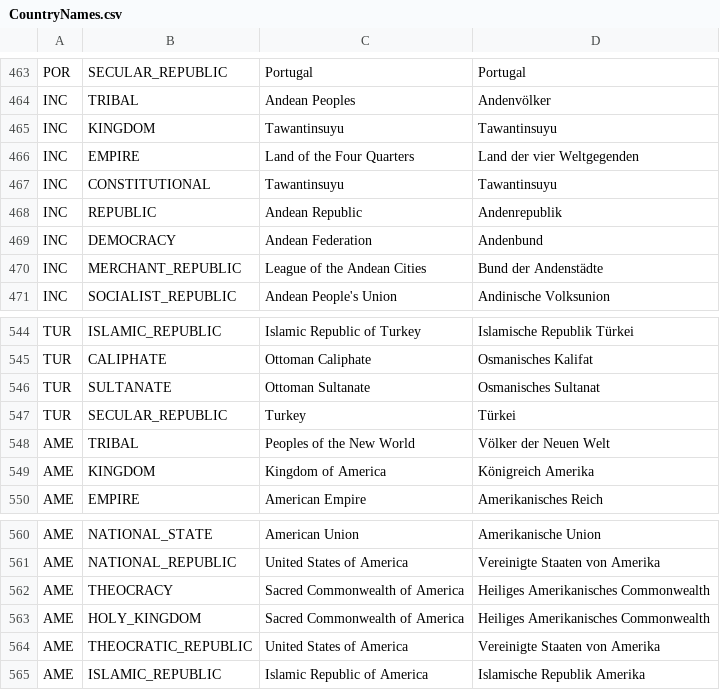
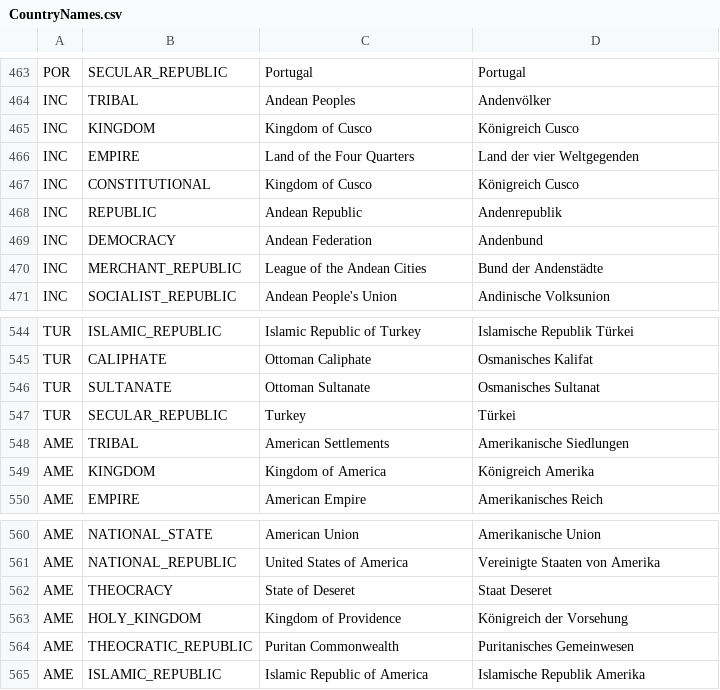
Before and after one commit to fabianmaurer/awakened-rfc, a CSV file: docs/CountryNames.csv, drawn as a sheet; only a part is shown, gaps mark what is left out.

Commit message:
Update dynamic country names

```diff
--- a/docs/CountryNames.csv
+++ b/docs/CountryNames.csv
@@ -464,5 +464,5 @@ POR,SECULAR_REPUBLIC,Portugal,Portugal
 INC,TRIBAL,Andean Peoples,Andenvölker
-INC,KINGDOM,Tawantinsuyu,Tawantinsuyu
+INC,KINGDOM,Kingdom of Cusco,Königreich Cusco
 INC,EMPIRE,Land of the Four Quarters,Land der vier Weltgegenden
-INC,CONSTITUTIONAL,Tawantinsuyu,Tawantinsuyu
+INC,CONSTITUTIONAL,Kingdom of Cusco,Königreich Cusco
 INC,REPUBLIC,Andean Republic,Andenrepublik
@@ -547,3 +547,3 @@ TUR,SULTANATE,Ottoman Sultanate,Osmanisches Sultanat
 TUR,SECULAR_REPUBLIC,Turkey,Türkei
-AME,TRIBAL,Peoples of the New World,Völker der Neuen Welt
+AME,TRIBAL,American Settlements,Amerikanische Siedlungen
 AME,KINGDOM,Kingdom of America,Königreich Amerika
@@ -561,5 +561,5 @@ AME,NATIONAL_STATE,American Union,Amerikanische Union
 AME,NATIONAL_REPUBLIC,United States of America,Vereinigte Staaten von Amerika
-AME,THEOCRACY,Sacred Commonwealth of America,Heiliges Amerikanisches Commonwealth
-AME,HOLY_KINGDOM,Sacred Commonwealth of America,Heiliges Amerikanisches Commonwealth
-AME,THEOCRATIC_REPUBLIC,United States of America,Vereinigte Staaten von Amerika
+AME,THEOCRACY,State of Deseret,Staat Deseret
+AME,HOLY_KINGDOM,Kingdom of Providence,Königreich der Vorsehung
+AME,THEOCRATIC_REPUBLIC,Puritan Commonwealth,Puritanisches Gemeinwesen
 AME,ISLAMIC_REPUBLIC,Islamic Republic of America,Islamische Republik Amerika
```
Also changed, not shown: 3 other files.
